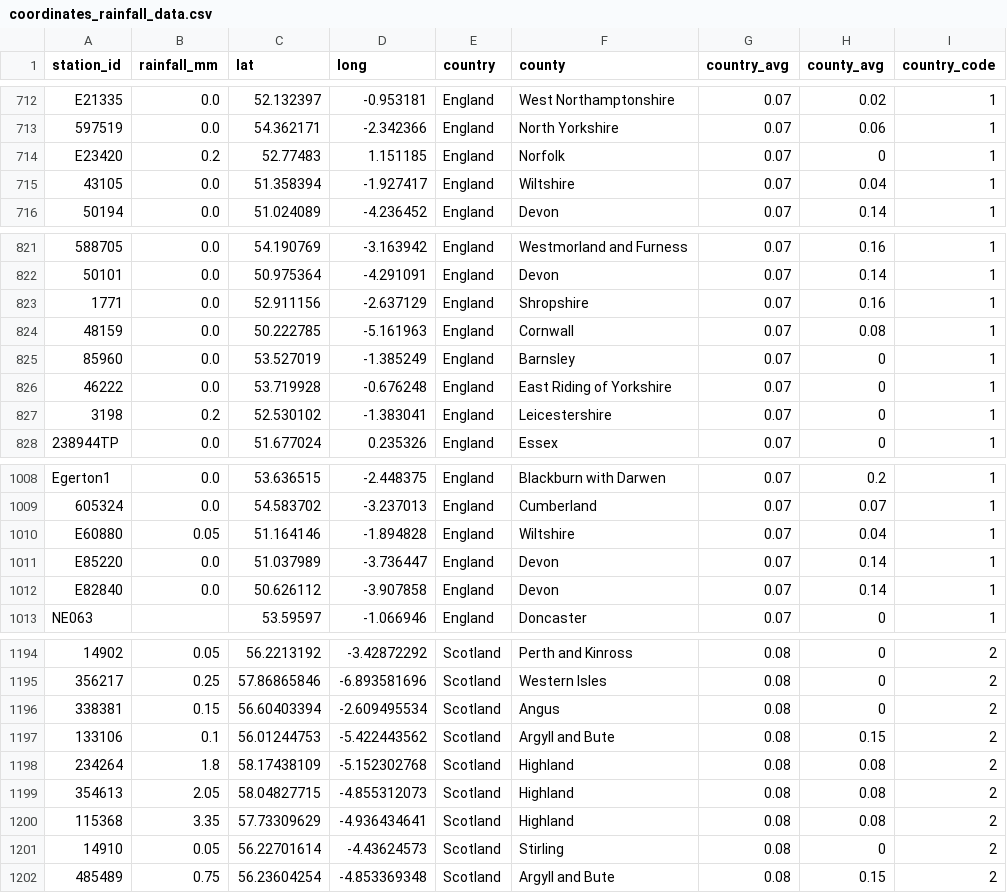
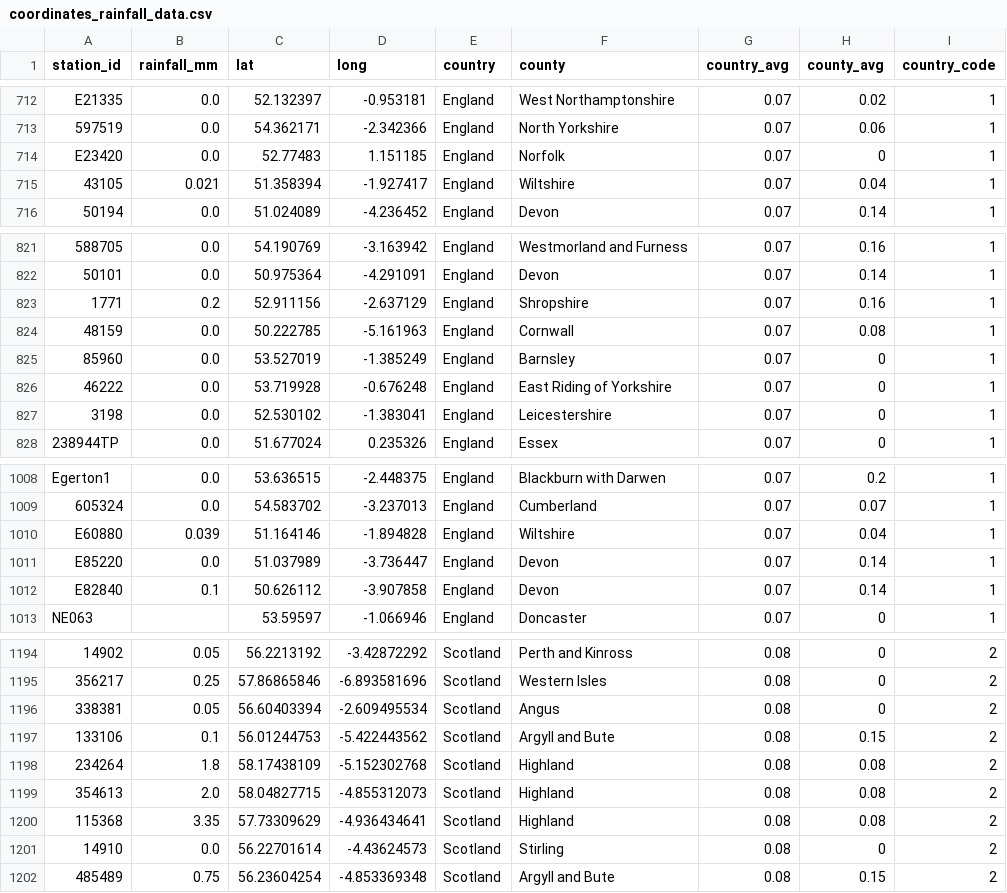
Before and after one commit to muimran/soundbath, a CSV file: web/data/coordinates_rainfall_data.csv, drawn as a sheet; only a part is shown, gaps mark what is left out; the diff covers the shown part only; the diff names each change by its address in the sheet, - before the commit and + after, or states it on an @@ line.

```diff
--- a/web/data/coordinates_rainfall_data.csv
+++ b/web/data/coordinates_rainfall_data.csv
-B714 (rainfall_mm): 0.2
+B714 (rainfall_mm): 0.0
-B715 (rainfall_mm): 0.0
+B715 (rainfall_mm): 0.021
-B823 (rainfall_mm): 0.0
+B823 (rainfall_mm): 0.2
-B827 (rainfall_mm): 0.2
+B827 (rainfall_mm): 0.0
-B1010 (rainfall_mm): 0.05
+B1010 (rainfall_mm): 0.039
-B1012 (rainfall_mm): 0.0
+B1012 (rainfall_mm): 0.1
-B1196 (rainfall_mm): 0.15
+B1196 (rainfall_mm): 0.05
-B1199 (rainfall_mm): 2.05
+B1199 (rainfall_mm): 2.0
-B1201 (rainfall_mm): 0.05
+B1201 (rainfall_mm): 0.0
```
Also changed, not shown: 26 edited cells elsewhere in this file, 1 other file.
